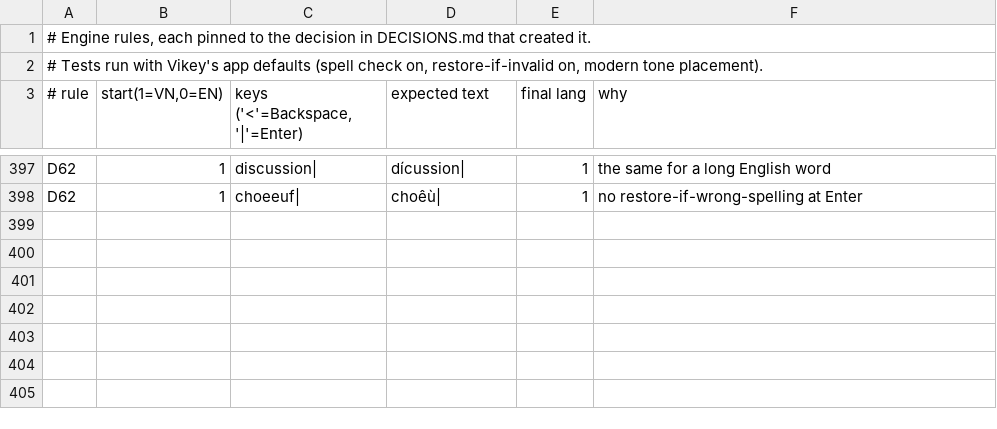
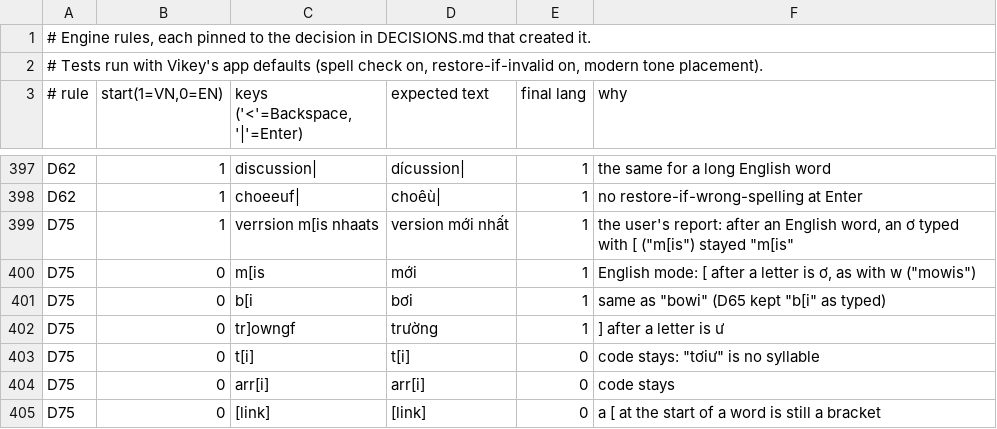
Before and after one commit to lang315/Vikey, a TSV file: Tools/autoswitch/rules/rules.tsv, drawn as a sheet; only a part is shown, gaps mark what is left out.

```diff
--- a/Tools/autoswitch/rules/rules.tsv
+++ b/Tools/autoswitch/rules/rules.tsv
@@ -398 +398,8 @@ D62	1	discussion|	dícussion|	1	the same for a long English word
 D62	1	choeeuf|	choêù|	1	no restore-if-wrong-spelling at Enter
+D75	1	verrsion m[is nhaats 	version mới nhất 	1	the user's report: after an English word, an ơ typed with [ ("m[is") stayed "m[is"
+D75	0	m[is 	mới 	1	English mode: [ after a letter is ơ, as with w ("mowis")
+D75	0	b[i 	bơi 	1	same as "bowi" (D65 kept "b[i" as typed)
+D75	0	tr]owngf 	trường 	1	] after a letter is ư
+D75	0	t[i] 	t[i] 	0	code stays: "tơiư" is no syllable
+D75	0	arr[i] 	arr[i] 	0	code stays
+D75	0	[link] 	[link] 	0	a [ at the start of a word is still a bracket
```
Also changed, not shown: 4 other files.
